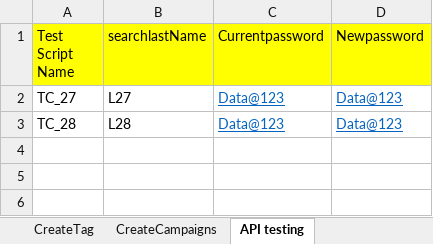
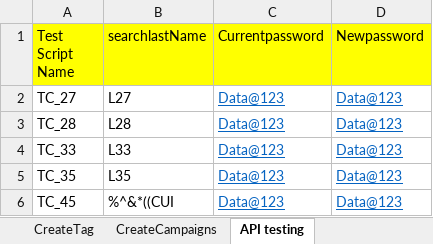
Before and after one commit to shavinlal/Grovo_Shavin, an Excel workbook: TestData.xlsx, sheet API testing, drawn as a sheet; values as stored, in another font and other column widths than the file's, no borders; the diff names each change by its address in the sheet, - before the commit and + after, or states it on an @@ line.

Commit message:
Add files via upload

```diff
--- a/TestData.xlsx (sheet API testing)
+++ b/TestData.xlsx (sheet API testing)
+row 4: TC_33 | L33 | Data@123 | Data@123
+row 5: TC_35 | L35 | Data@123 | Data@123
+row 6: TC_45 | %^&*((CUI | Data@123 | Data@123
```
